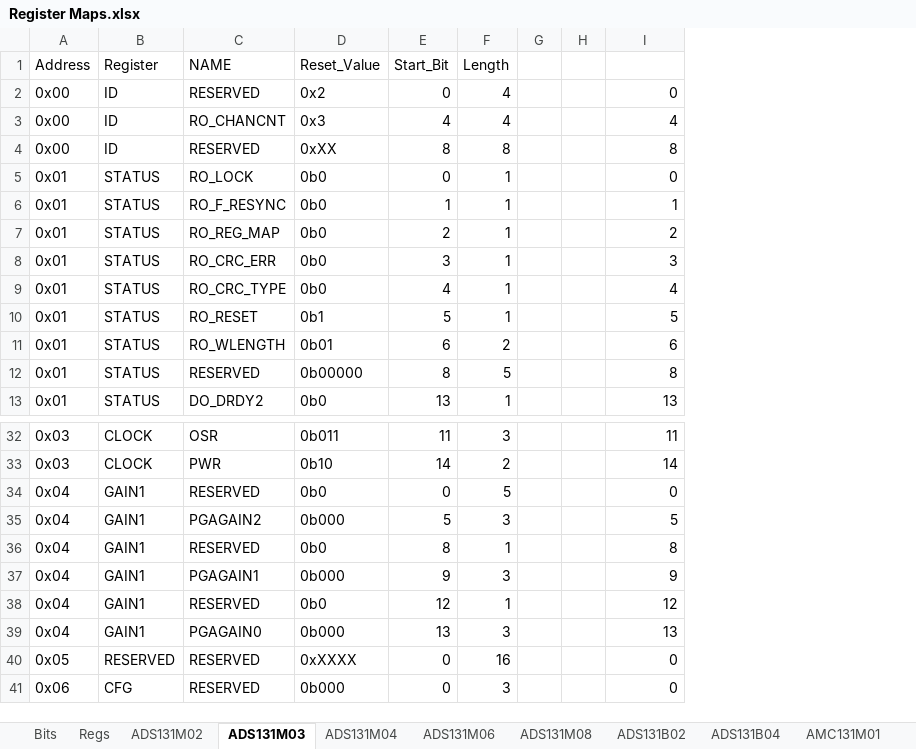
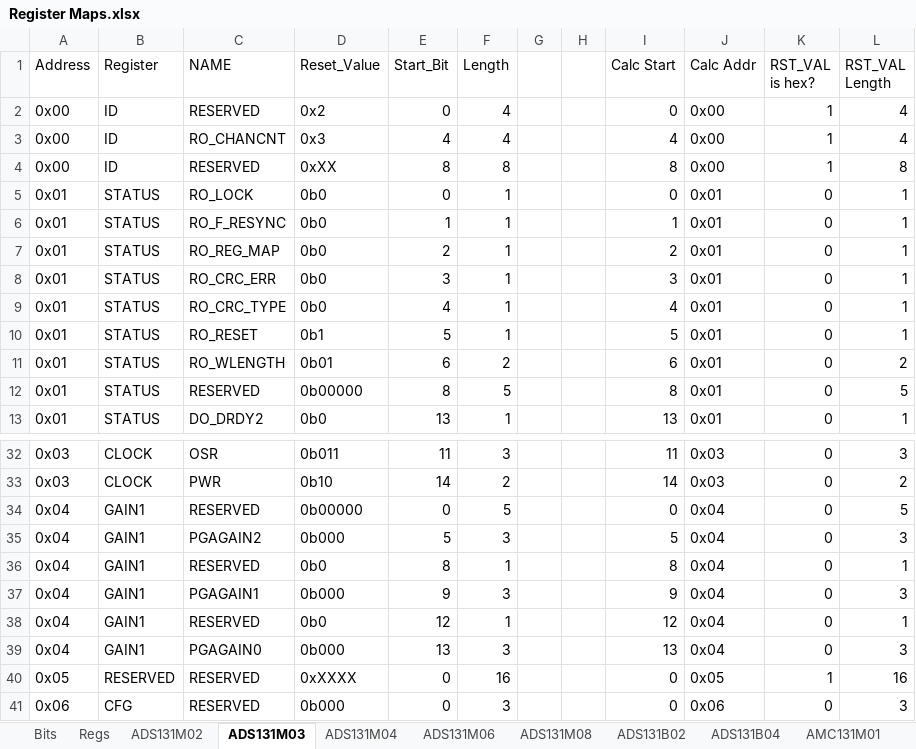
Before and after one commit to Danakil-Industries/Danakil_KiCad_DB, an Excel workbook: Misc Stuff/Library Research/ADCs/AXX131X0X/Register Maps.xlsx, sheet ADS131M03, drawn as a sheet; only a part is shown, gaps mark what is left out; values as stored, in another font and other column widths than the file's, no borders; conditional formats not drawn; the diff names each change by its address in the sheet, - before the commit and + after, or states it on an @@ line.

```diff
--- a/Misc Stuff/Library Research/ADCs/AXX131X0X/Register Maps.xlsx (sheet ADS131M03)
+++ b/Misc Stuff/Library Research/ADCs/AXX131X0X/Register Maps.xlsx (sheet ADS131M03)
+column J (Calc Addr), rows 2-13: 0x00 | 0x00 | 0x00 | 0x01 | 0x01 | 0x01 | 0x01 | 0x01 | 0x01 | 0x01 | 0x01 | 0x01; rows 32-41: 0x03 | 0x03 | 0x04 | 0x04 | 0x04 | 0x04 | 0x04 | 0x04 | 0x05 | 0x06
+column K (RST_VAL is hex?), rows 2-13: 1 | 1 | 1 | 0 | 0 | 0 | 0 | 0 | 0 | 0 | 0 | 0; rows 32-41: 0 | 0 | 0 | 0 | 0 | 0 | 0 | 0 | 1 | 0
+column L (RST_VAL Length), rows 2-13: 4 | 4 | 8 | 1 | 1 | 1 | 1 | 1 | 1 | 2 | 5 | 1; rows 32-41: 3 | 2 | 5 | 3 | 1 | 3 | 1 | 3 | 16 | 3
-I1: (empty)
+I1: Calc Start
-D34 (Reset_Value): 0b0
+D34 (Reset_Value): 0b00000
```
Also changed, not shown: sheet ADS131B04, sheet ADS131M02, sheet ADS131M04, sheet AMC131M03, sheet ADS131M06, sheet ADS131B02, 2 more sheets.
